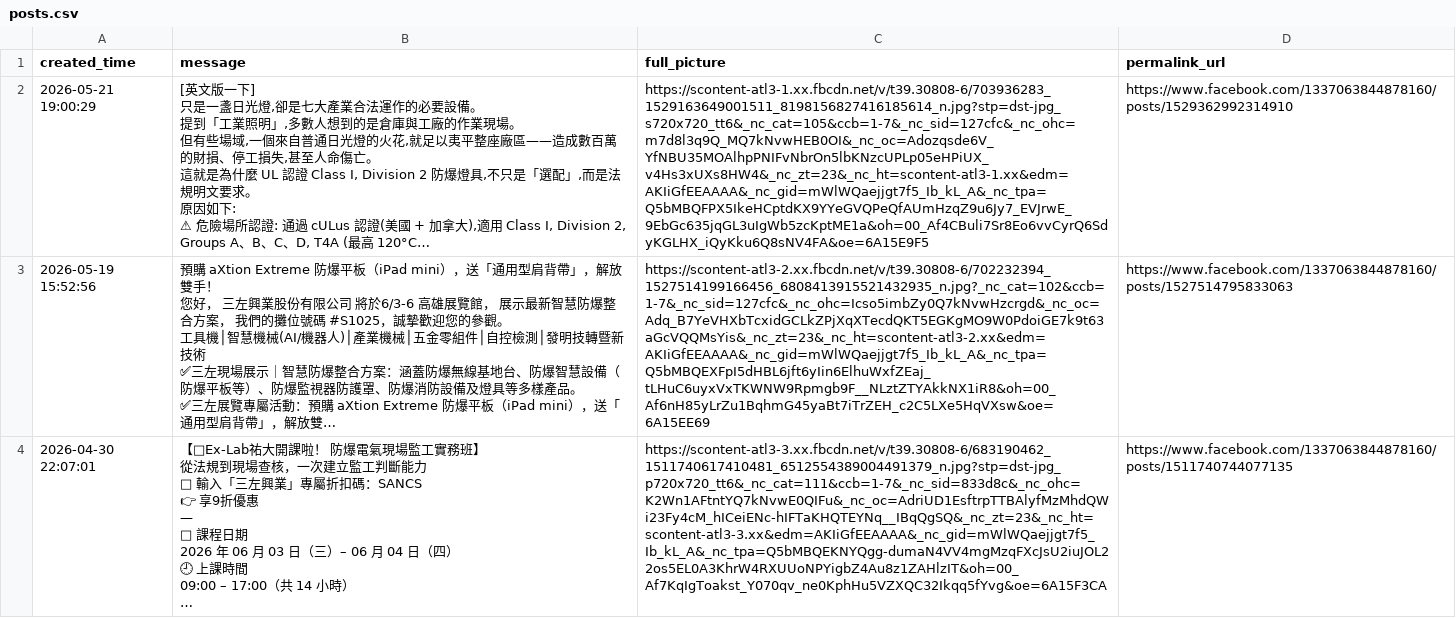
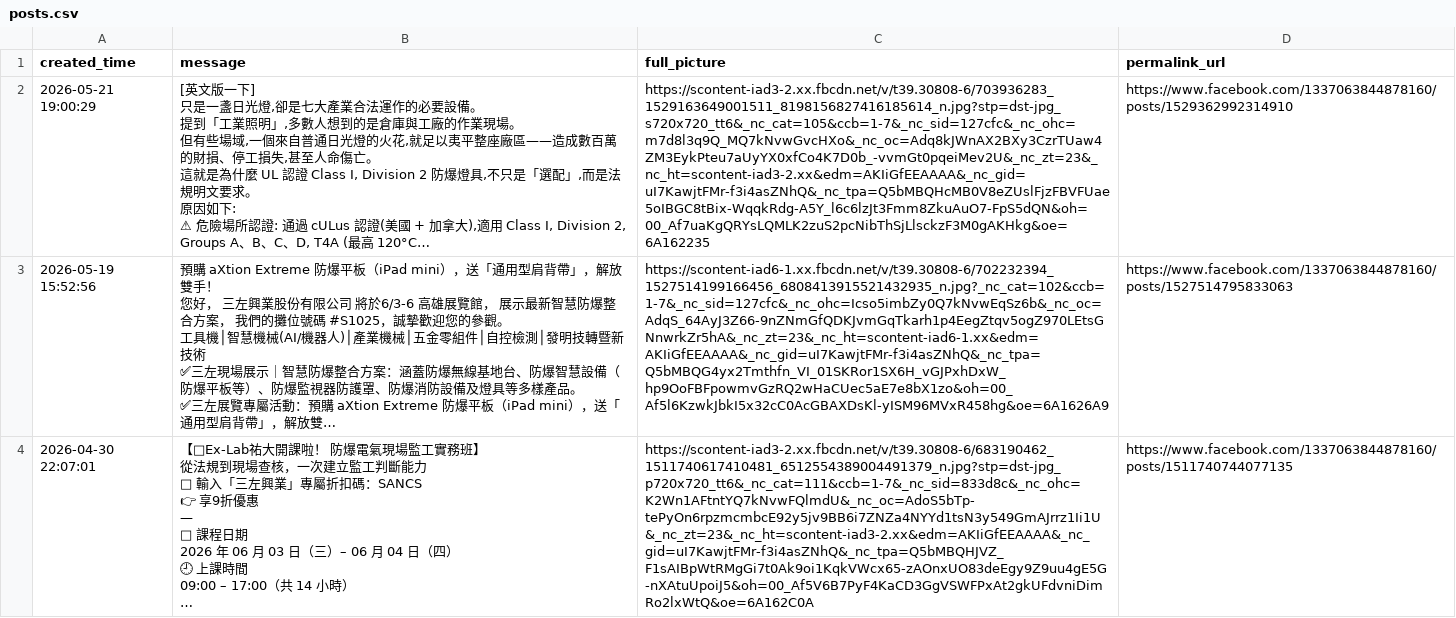
Before and after one commit to a2903249/fb-posts-web, a CSV file: posts.csv, drawn as a sheet; only a part is shown; long unchanged cells end in …; the diff covers the shown part only; the diff names each change by its address in the sheet, - before the commit and + after, or states it on an @@ line.

```diff
--- a/posts.csv
+++ b/posts.csv
-C2 (full_picture): https://scontent-atl3-1.xx.fbcdn.net/v/t39.30808-6/703936283_1529163649001511_8198156827416185614_n.jpg?stp=dst-jpg_s720x720_tt6&_nc_cat=105&ccb=1-7&_nc_sid=127cfc&_nc_ohc=m7d8l3q9Q_MQ7kNvwHEB0OI&_nc_oc=Adozqsde6V_YfNBU35MOAlhpPNIFvNbrOn5lbKNzcUPLp05eHPiUX_v4Hs3xUXs8HW4&_nc_zt=23&_nc_ht=scontent-atl3-1.xx&edm=AKIiGfEEAAAA&_nc_gid=mWlWQaejjgt7f5_Ib_kL_A&_nc_tpa=Q5bMBQFPX5IkeHCptdKX9YYeGVQPeQfAUmHzqZ9u6Jy7_EVJrwE_9EbGc635jqGL3uIgWb5zcKptME1a&oh=00_Af4CBuli7Sr8Eo6vvCyrQ6SdyKGLHX_iQyKku6Q8sNV4FA&oe=6A15E9F5
+C2 (full_picture): https://scontent-iad3-2.xx.fbcdn.net/v/t39.30808-6/703936283_1529163649001511_8198156827416185614_n.jpg?stp=dst-jpg_s720x720_tt6&_nc_cat=105&ccb=1-7&_nc_sid=127cfc&_nc_ohc=m7d8l3q9Q_MQ7kNvwGvcHXo&_nc_oc=Adq8kJWnAX2BXy3CzrTUaw4ZM3EykPteu7aUyYX0xfCo4K7D0b_-vvmGt0pqeiMev2U&_nc_zt=23&_nc_ht=scontent-iad3-2.xx&edm=AKIiGfEEAAAA&_nc_gid=uI7KawjtFMr-f3i4asZNhQ&_nc_tpa=Q5bMBQHcMB0V8eZUslFjzFBVFUae5oIBGC8tBix-WqqkRdg-A5Y_l6c6lzJt3Fmm8ZkuAuO7-FpS5dQN&oh=00_Af7uaKgQRYsLQMLK2zuS2pcNibThSjLlsckzF3M0gAKHkg&oe=6A162235
-C3 (full_picture): https://scontent-atl3-2.xx.fbcdn.net/v/t39.30808-6/702232394_1527514199166456_6808413915521432935_n.jpg?_nc_cat=102&ccb=1-7&_nc_sid=127cfc&_nc_ohc=Icso5imbZy0Q7kNvwHzcrgd&_nc_oc=Adq_B7YeVHXbTcxidGCLkZPjXqXTecdQKT5EGKgMO9W0PdoiGE7k9t63aGcVQQMsYis&_nc_zt=23&_nc_ht=scontent-atl3-2.xx&edm=AKIiGfEEAAAA&_nc_gid=mWlWQaejjgt7f5_Ib_kL_A&_nc_tpa=Q5bMBQEXFpI5dHBL6jft6yIin6ElhuWxfZEaj_tLHuC6uyxVxTKWNW9Rpmgb9F__NLztZTYAkkNX1iR8&oh=00_Af6nH85yLrZu1BqhmG45yaBt7iTrZEH_c2C5LXe5HqVXsw&oe=6A15EE69
+C3 (full_picture): https://scontent-iad6-1.xx.fbcdn.net/v/t39.30808-6/702232394_1527514199166456_6808413915521432935_n.jpg?_nc_cat=102&ccb=1-7&_nc_sid=127cfc&_nc_ohc=Icso5imbZy0Q7kNvwEqSz6b&_nc_oc=AdqS_64AyJ3Z66-9nZNmGfQDKJvmGqTkarh1p4EegZtqv5ogZ970LEtsGNnwrkZr5hA&_nc_zt=23&_nc_ht=scontent-iad6-1.xx&edm=AKIiGfEEAAAA&_nc_gid=uI7KawjtFMr-f3i4asZNhQ&_nc_tpa=Q5bMBQG4yx2Tmthfn_VI_01SKRor1SX6H_vGJPxhDxW_hp9OoFBFpowmvGzRQ2wHaCUec5aE7e8bX1zo&oh=00_Af5l6KzwkJbkI5x32cC0AcGBAXDsKl-yISM96MVxR458hg&oe=6A1626A9
-C4 (full_picture): https://scontent-atl3-3.xx.fbcdn.net/v/t39.30808-6/683190462_1511740617410481_6512554389004491379_n.jpg?stp=dst-jpg_p720x720_tt6&_nc_cat=111&ccb=1-7&_nc_sid=833d8c&_nc_ohc=K2Wn1AFtntYQ7kNvwE0QIFu&_nc_oc=AdriUD1EsftrpTTBAlyfMzMhdQWi23Fy4cM_hICeiENc-hIFTaKHQTEYNq__IBqQgSQ&_nc_zt=23&_nc_ht=scontent-atl3-3.xx&edm=AKIiGfEEAAAA&_nc_gid=mWlWQaejjgt7f5_Ib_kL_A&_nc_tpa=Q5bMBQEKNYQgg-dumaN4VV4mgMzqFXcJsU2iuJOL22os5EL0A3KhrW4RXUUoNPYigbZ4Au8z1ZAHlzIT&oh=00_Af7KqIgToakst_Y070qv_ne0KphHu5VZXQC32Ikqq5fYvg&oe=6A15F3CA
+C4 (full_picture): https://scontent-iad3-2.xx.fbcdn.net/v/t39.30808-6/683190462_1511740617410481_6512554389004491379_n.jpg?stp=dst-jpg_p720x720_tt6&_nc_cat=111&ccb=1-7&_nc_sid=833d8c&_nc_ohc=K2Wn1AFtntYQ7kNvwFQlmdU&_nc_oc=AdoS5bTp-tePyOn6rpzmcmbcE92y5jv9BB6i7ZNZa4NYYd1tsN3y549GmAJrrz1Ii1U&_nc_zt=23&_nc_ht=scontent-iad3-2.xx&edm=AKIiGfEEAAAA&_nc_gid=uI7KawjtFMr-f3i4asZNhQ&_nc_tpa=Q5bMBQHJVZ_F1sAIBpWtRMgGi7t0Ak9oi1KqkVWcx65-zAOnxUO83deEgy9Z9uu4gE5G-nXAtuUpoiJ5&oh=00_Af5V6B7PyF4KaCD3GgVSWFPxAt2gkUFdvniDimRo2lxWtQ&oe=6A162C0A
```
Also changed, not shown: 2 edited cells elsewhere in this file.
